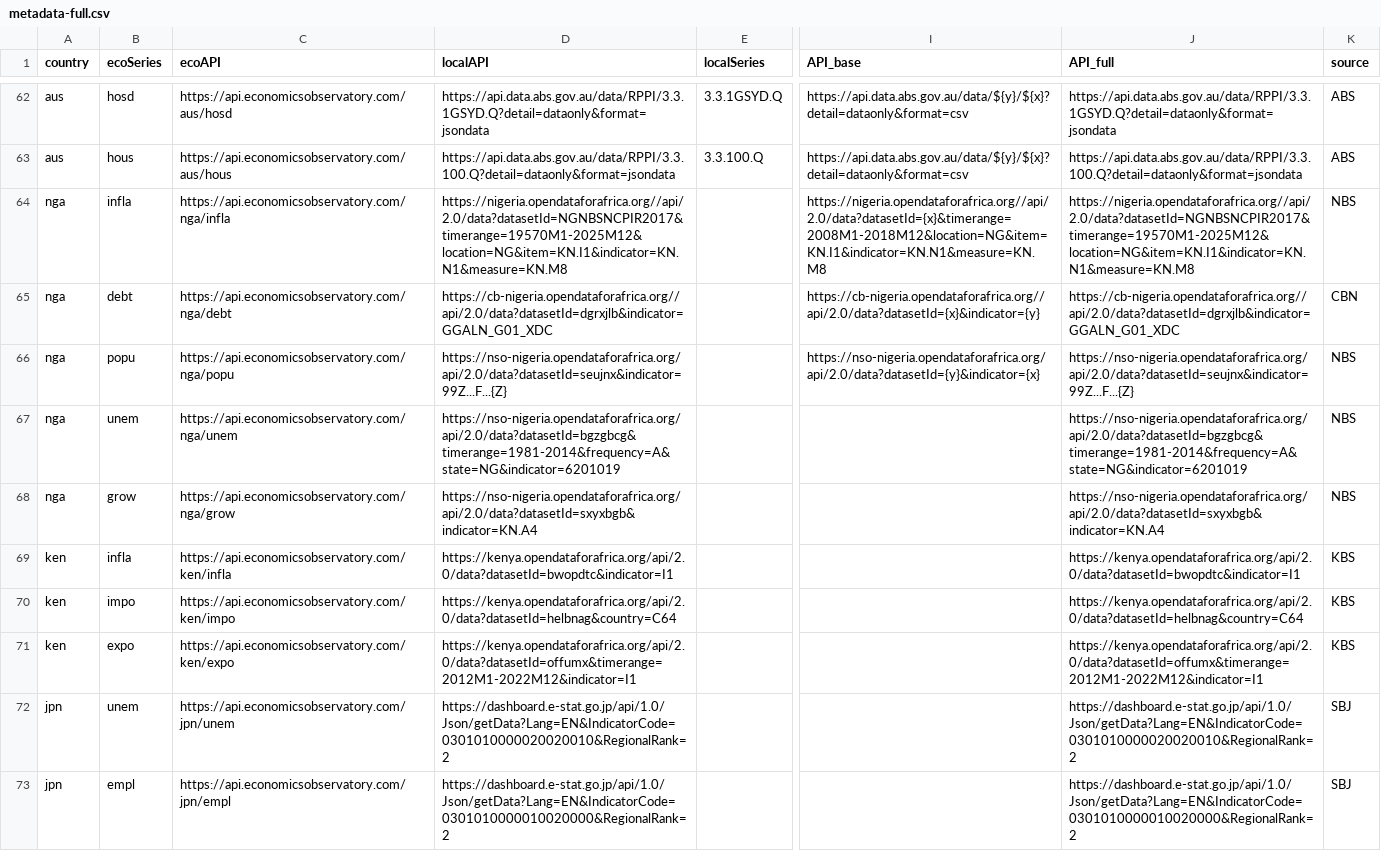
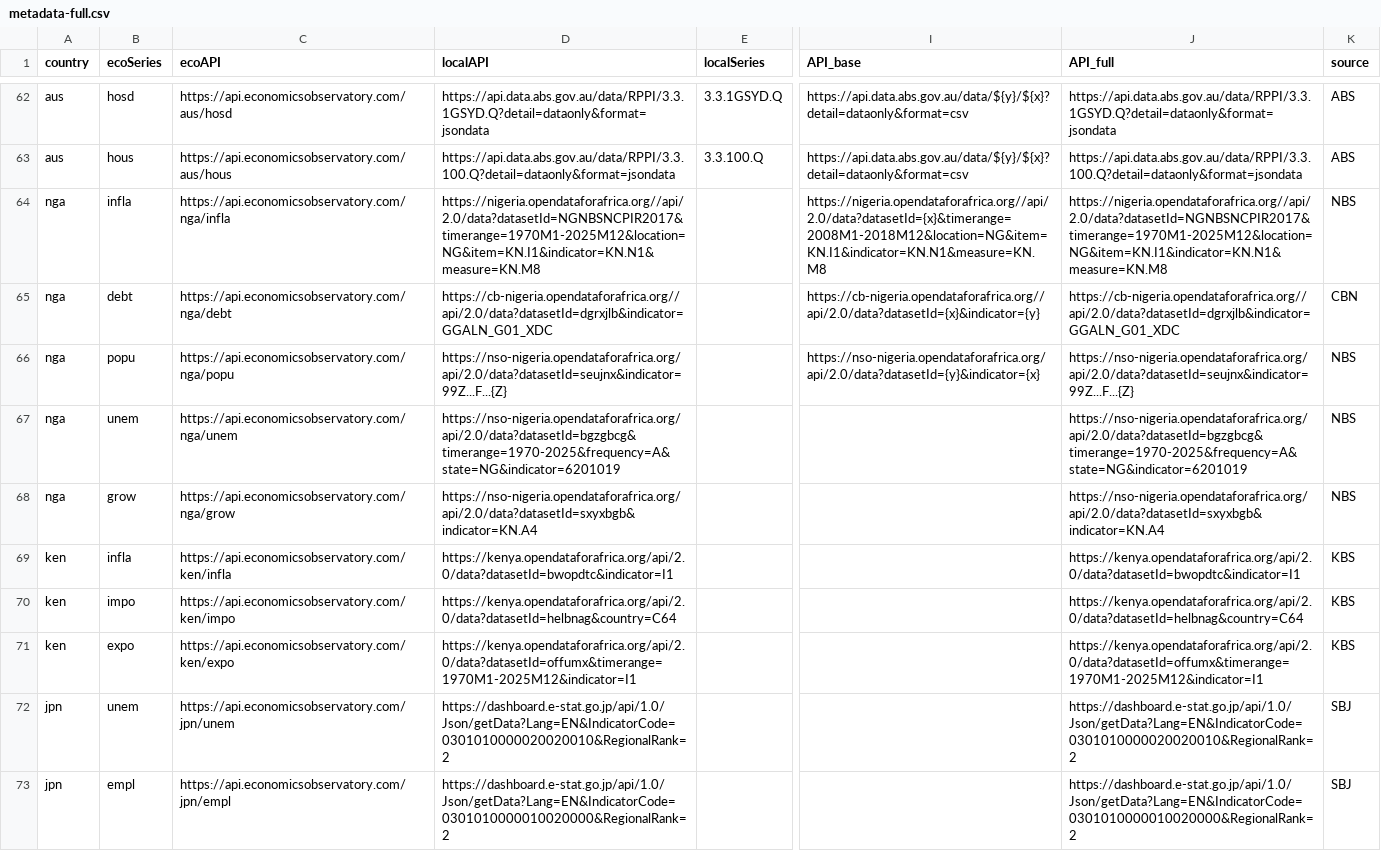
Before and after one commit to dev-grizzly/api, a CSV file: metadata-full.csv, drawn as a sheet; only a part is shown, gaps mark what is left out; the diff names each change by its address in the sheet, - before the commit and + after, or states it on an @@ line.

```diff
--- a/metadata-full.csv
+++ b/metadata-full.csv
-D64 (localAPI): https://nigeria.opendataforafrica.org//api/2.0/data?datasetId=NGNBSNCPIR2017&timerange=19570M1-2025M12&location=NG&item=KN.I1&indicator=KN.N1&measure=KN.M8
+D64 (localAPI): https://nigeria.opendataforafrica.org//api/2.0/data?datasetId=NGNBSNCPIR2017&timerange=1970M1-2025M12&location=NG&item=KN.I1&indicator=KN.N1&measure=KN.M8
-J64 (API_full): https://nigeria.opendataforafrica.org//api/2.0/data?datasetId=NGNBSNCPIR2017&timerange=19570M1-2025M12&location=NG&item=KN.I1&indicator=KN.N1&measure=KN.M8
+J64 (API_full): https://nigeria.opendataforafrica.org//api/2.0/data?datasetId=NGNBSNCPIR2017&timerange=1970M1-2025M12&location=NG&item=KN.I1&indicator=KN.N1&measure=KN.M8
-D67 (localAPI): https://nso-nigeria.opendataforafrica.org/api/2.0/data?datasetId=bgzgbcg&timerange=1981-2014&frequency=A&state=NG&indicator=6201019
+D67 (localAPI): https://nso-nigeria.opendataforafrica.org/api/2.0/data?datasetId=bgzgbcg&timerange=1970-2025&frequency=A&state=NG&indicator=6201019
-J67 (API_full): https://nso-nigeria.opendataforafrica.org/api/2.0/data?datasetId=bgzgbcg&timerange=1981-2014&frequency=A&state=NG&indicator=6201019
+J67 (API_full): https://nso-nigeria.opendataforafrica.org/api/2.0/data?datasetId=bgzgbcg&timerange=1970-2025&frequency=A&state=NG&indicator=6201019
-D71 (localAPI): https://kenya.opendataforafrica.org/api/2.0/data?datasetId=offumx&timerange=2012M1-2022M12&indicator=I1
+D71 (localAPI): https://kenya.opendataforafrica.org/api/2.0/data?datasetId=offumx&timerange=1970M1-2025M12&indicator=I1
-J71 (API_full): https://kenya.opendataforafrica.org/api/2.0/data?datasetId=offumx&timerange=2012M1-2022M12&indicator=I1
+J71 (API_full): https://kenya.opendataforafrica.org/api/2.0/data?datasetId=offumx&timerange=1970M1-2025M12&indicator=I1
```
Also changed, not shown: 1 other file.
